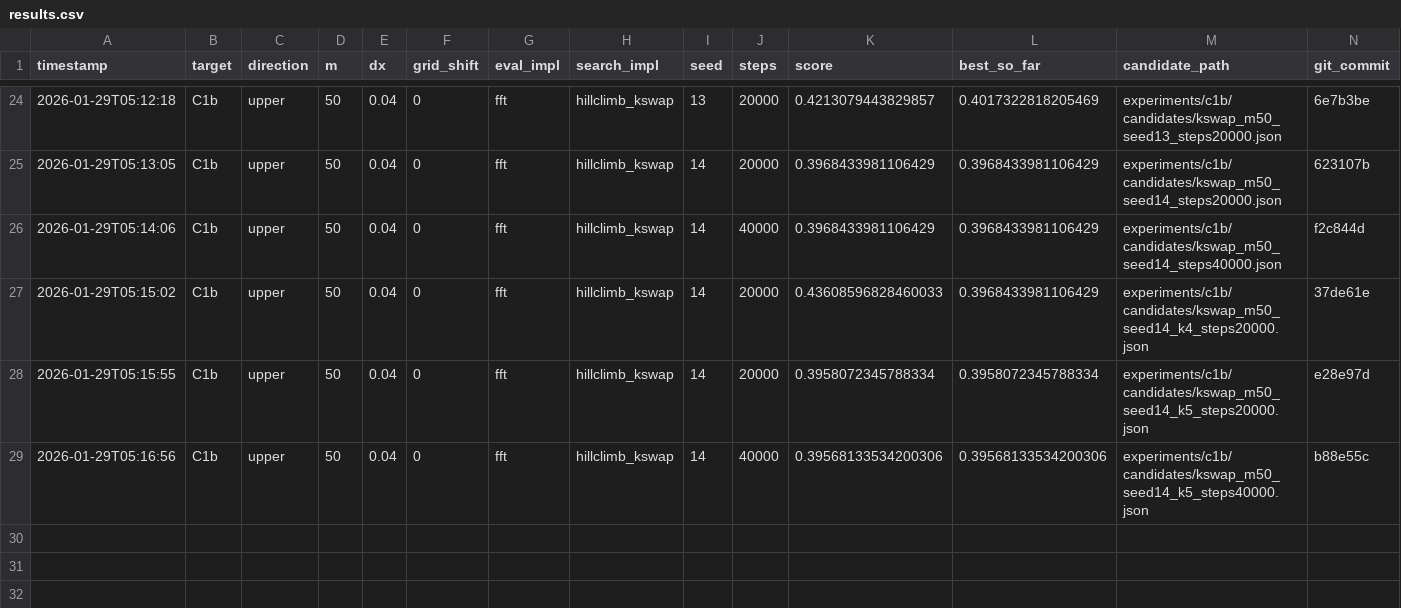
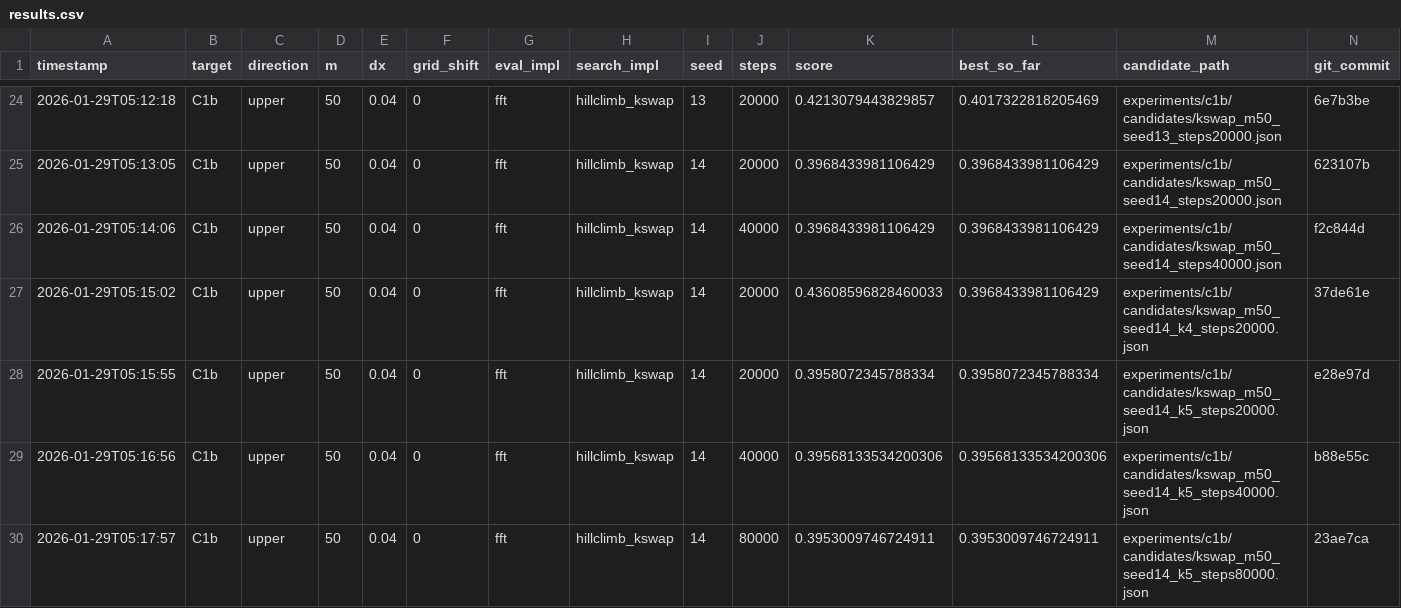
Before and after one commit to sebastian-griego/opt, a CSV file: results.csv, drawn as a sheet; only a part is shown, gaps mark what is left out; the diff names each change by its address in the sheet, - before the commit and + after, or states it on an @@ line.

Commit message:
iter: kswap k5 80000

```diff
--- a/results.csv
+++ b/results.csv
+row 30: 2026-01-29T05:17:57 | C1b | upper | 50 | 0.04 | 0 | fft | hillclimb_kswap | 14 | 80000 | 0.3953009746724911 | 0.3953009746724911 | experiments/c1b/candidates/kswap_m50_seed14_k5_steps80000.json | 23ae7ca
```
Also changed, not shown: 3 other files.
